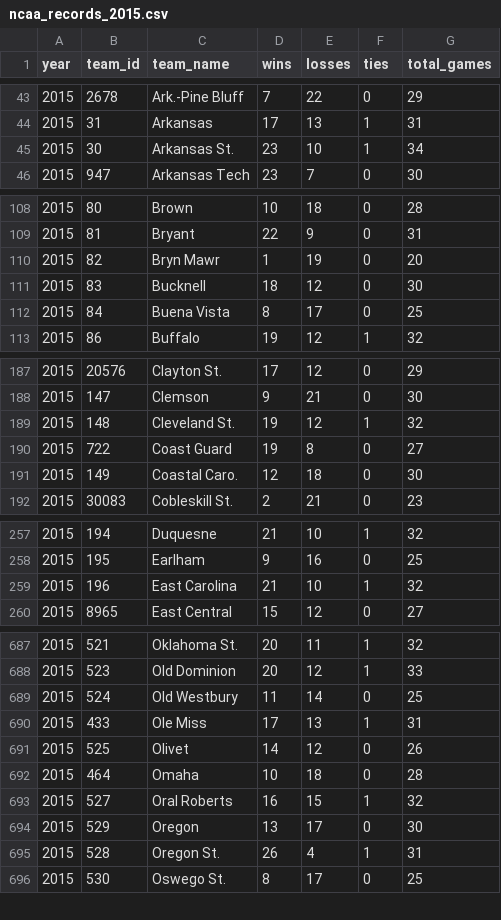
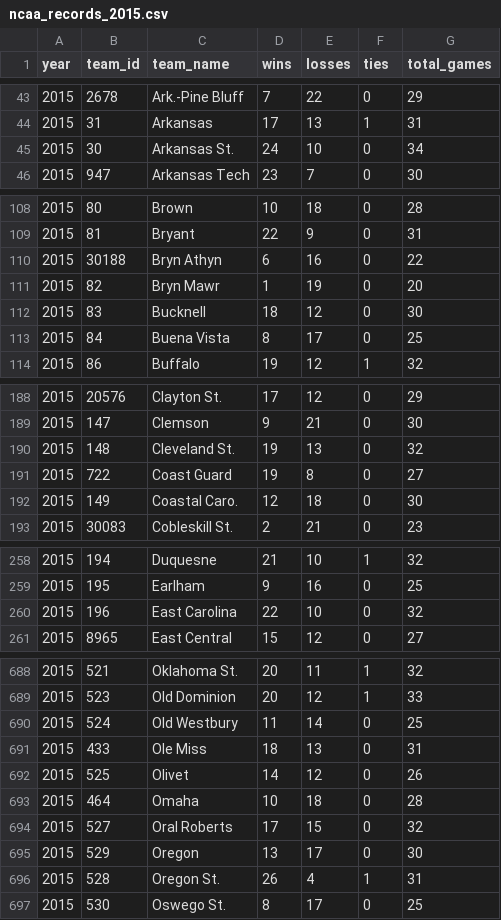
Before and after one commit to octonion/basketball, a CSV file: ncaa_women/csv/ncaa_records_2015.csv, drawn as a sheet; only a part is shown, gaps mark what is left out; the diff covers the shown part only.

```diff
--- a/ncaa_women/csv/ncaa_records_2015.csv
+++ b/ncaa_women/csv/ncaa_records_2015.csv
@@ -44,3 +44,3 @@ year,team_id,team_name,wins,losses,ties,total_games
 2015,31,Arkansas,17,13,1,31
-2015,30,Arkansas St.,23,10,1,34
+2015,30,Arkansas St.,24,10,0,34
 2015,947,Arkansas Tech,23,7,0,30
@@ -109,2 +109,3 @@ year,team_id,team_name,wins,losses,ties,total_games
 2015,81,Bryant,22,9,0,31
+2015,30188,Bryn Athyn,6,16,0,22
 2015,82,Bryn Mawr,1,19,0,20
@@ -188,3 +189,3 @@ year,team_id,team_name,wins,losses,ties,total_games
 2015,147,Clemson,9,21,0,30
-2015,148,Cleveland St.,19,12,1,32
+2015,148,Cleveland St.,19,13,0,32
 2015,722,Coast Guard,19,8,0,27
@@ -258,3 +259,3 @@ year,team_id,team_name,wins,losses,ties,total_games
 2015,195,Earlham,9,16,0,25
-2015,196,East Carolina,21,10,1,32
+2015,196,East Carolina,22,10,0,32
 2015,8965,East Central,15,12,0,27
@@ -689,6 +690,6 @@ year,team_id,team_name,wins,losses,ties,total_games
 2015,524,Old Westbury,11,14,0,25
-2015,433,Ole Miss,17,13,1,31
+2015,433,Ole Miss,18,13,0,31
 2015,525,Olivet,14,12,0,26
 2015,464,Omaha,10,18,0,28
-2015,527,Oral Roberts,16,15,1,32
+2015,527,Oral Roberts,17,15,0,32
 2015,529,Oregon,13,17,0,30
```
Also changed, not shown: 20 edited cells elsewhere in this file, ncaa_women/csv/ncaa_schools.csv, 9 other files.
